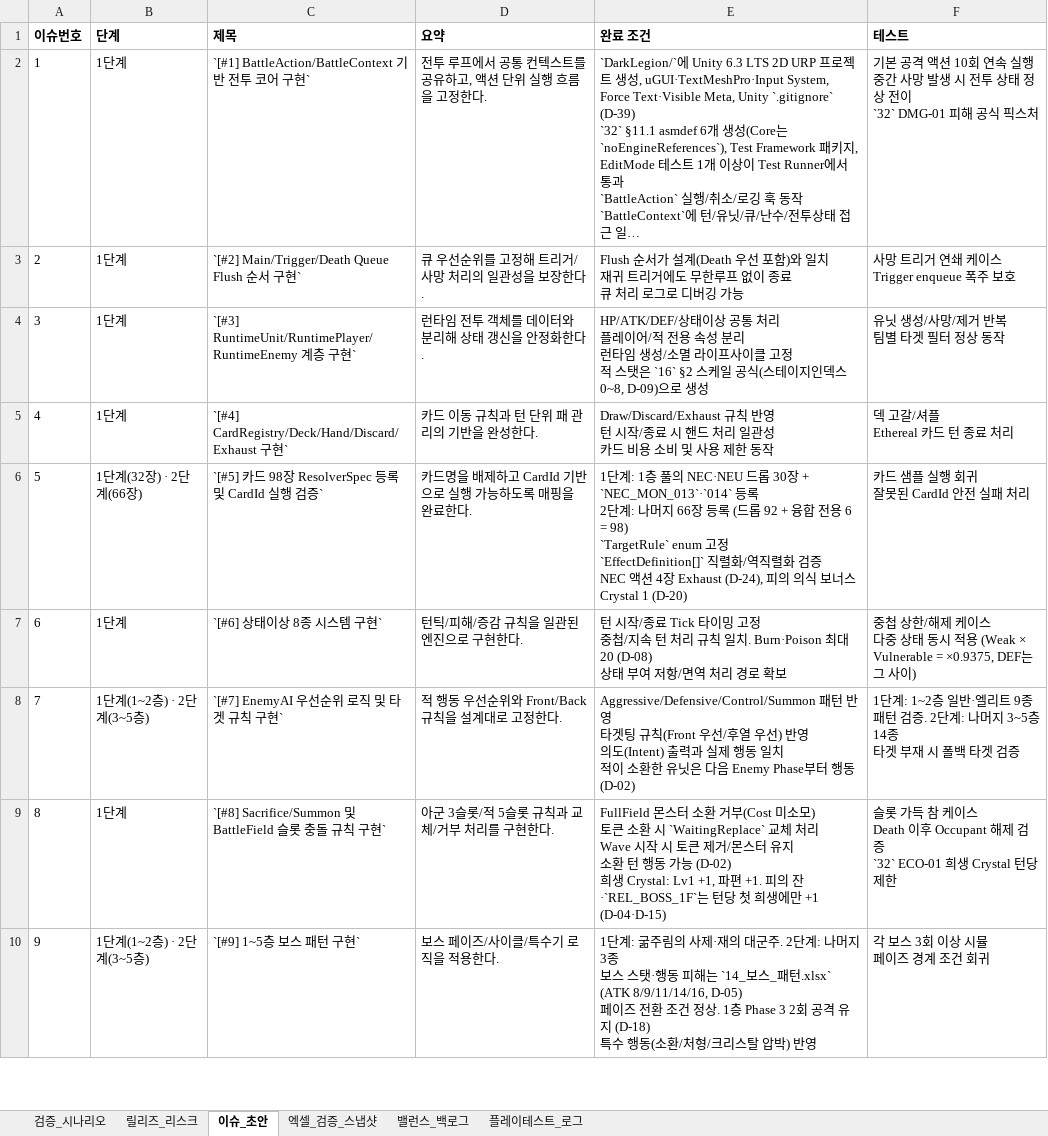
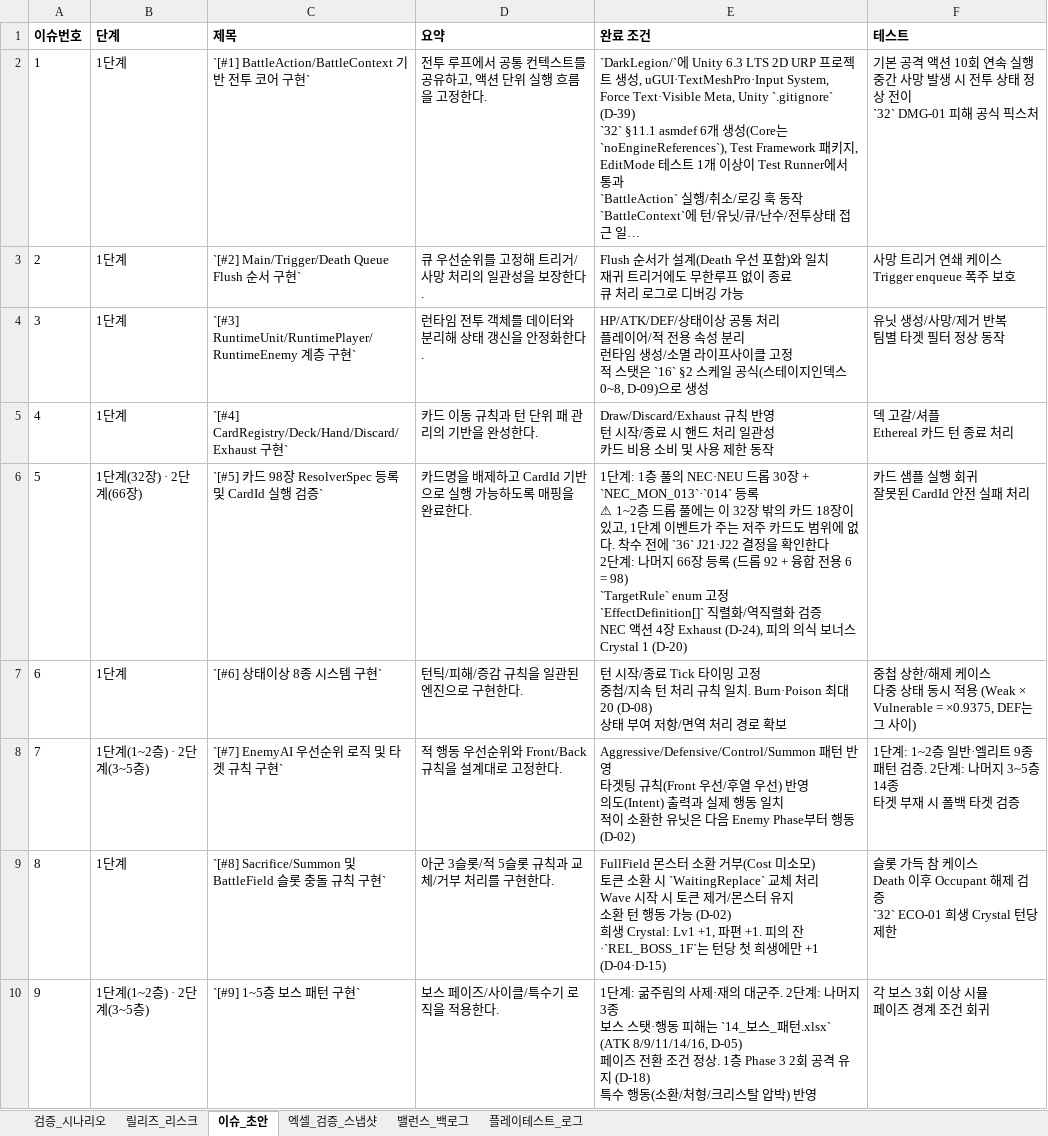
Before and after one commit to guswnstjr125/game, an Excel workbook: docs/design/35_운영_검증_팩.xlsx, sheet 이슈_초안, drawn as a sheet; only a part is shown; long unchanged cells end in …; values as stored, in another font and other column widths than the file's, no borders; ↵ is a line break in a cell; the diff covers the shown part only; the diff names each change by its address in the sheet, - before the commit and + after, or states it on an @@ line.

```diff
--- a/docs/design/35_운영_검증_팩.xlsx (sheet 이슈_초안)
+++ b/docs/design/35_운영_검증_팩.xlsx (sheet 이슈_초안)
-E6 (완료 조건): …`NEC_MON_013`·`014` 등록 ↵ 2단계:…
+E6 (완료 조건): …`NEC_MON_013`·`014` 등록 ↵ ⚠ 1~2층 드롭 풀에는 이 32장 밖의 카드 18장이 있고, 1단계 이벤트가 주는 저주 카드도 범위에 없다. 착수 전에 `36` J21·J22 결정을 확인한다 ↵ 2단계:…
```
Also changed, not shown: 1 edited cell elsewhere in this sheet, 2 other files.
